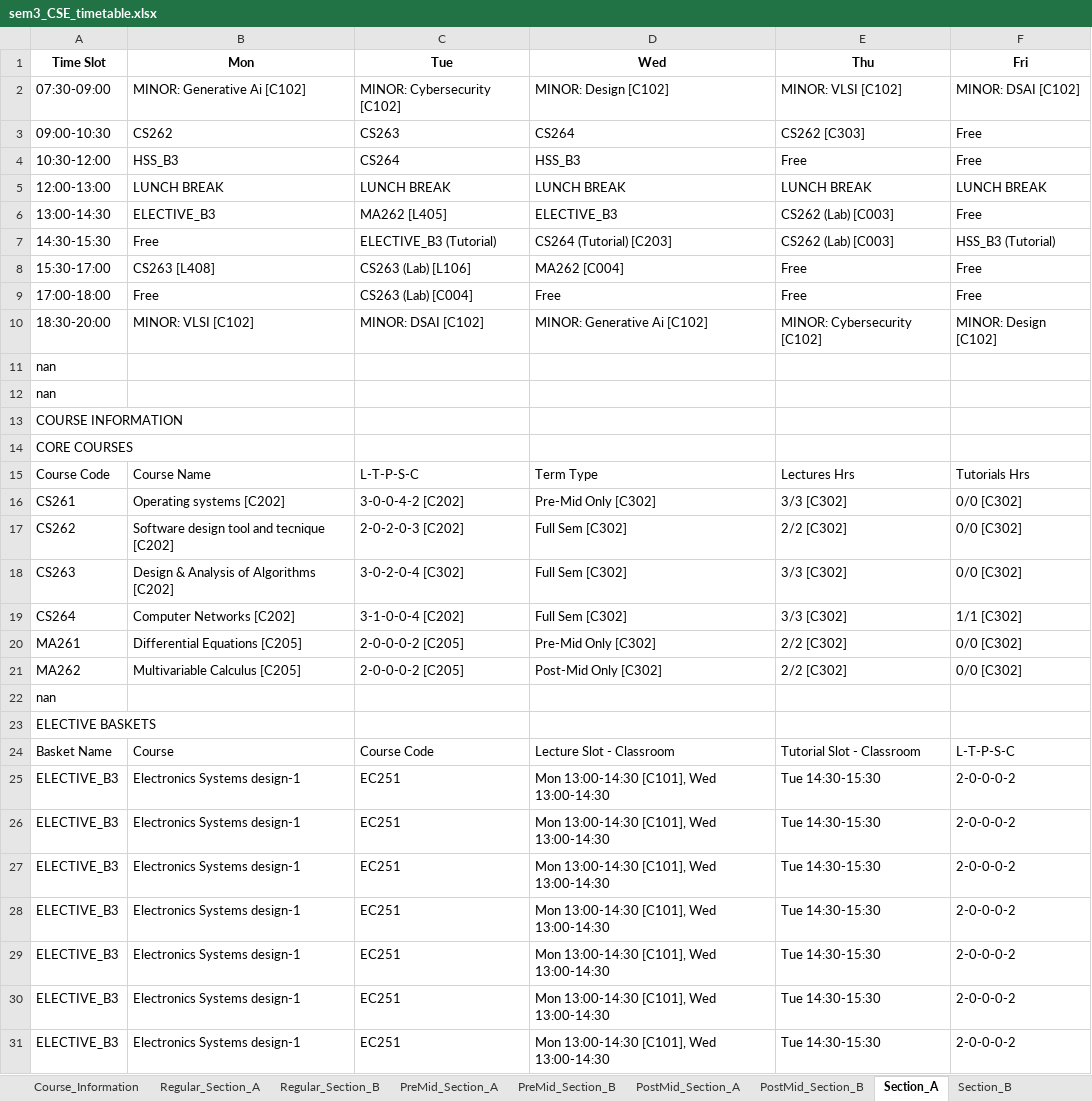
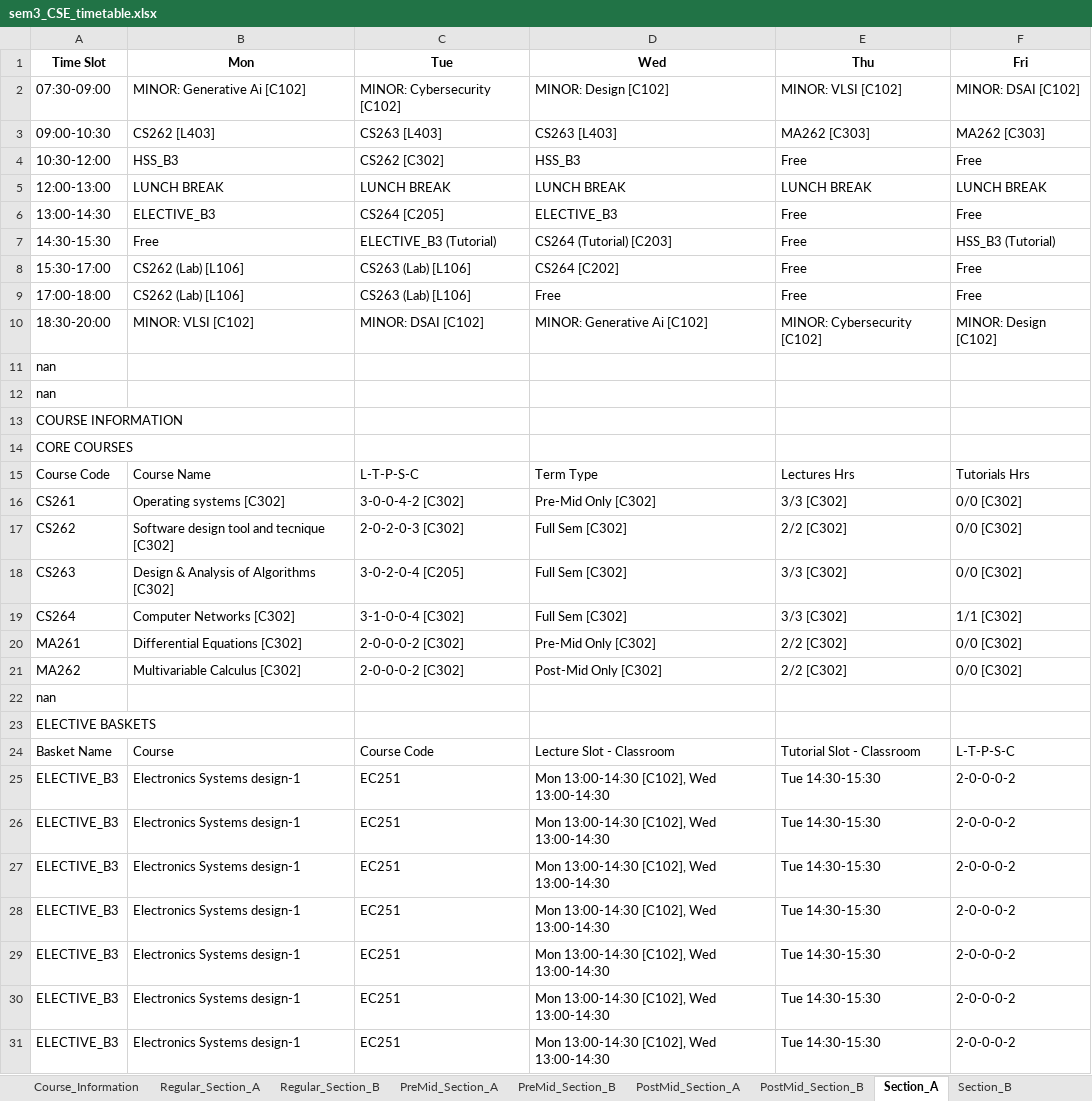
Before and after one commit to rishita7558/timetable-generator-Logic-Beyond, an Excel workbook: backend/output_timetables/sem3_CSE_timetable.xlsx, sheet Section_A, drawn as a sheet; values as stored, in another font and other column widths than the file's, no borders; the diff names each change by its address in the sheet, - before the commit and + after, or states it on an @@ line.

```diff
--- a/backend/output_timetables/sem3_CSE_timetable.xlsx (sheet Section_A)
+++ b/backend/output_timetables/sem3_CSE_timetable.xlsx (sheet Section_A)
-B3 (Mon): CS262
+B3 (Mon): CS262 [L403]
-C3 (Tue): CS263
+C3 (Tue): CS263 [L403]
-D3 (Wed): CS264
+D3 (Wed): CS263 [L403]
-E3 (Thu): CS262 [C303]
+E3 (Thu): MA262 [C303]
-F3 (Fri): Free
+F3 (Fri): MA262 [C303]
-C4 (Tue): CS264
+C4 (Tue): CS262 [C302]
-C6 (Tue): MA262 [L405]
+C6 (Tue): CS264 [C205]
-E6:E7 (Thu): CS262 (Lab) [C003]
+E6:E7 (Thu): Free
-B8 (Mon): CS263 [L408]
+B8 (Mon): CS262 (Lab) [L106]
-D8 (Wed): MA262 [C004]
+D8 (Wed): CS264 [C202]
-B9 (Mon): Free
+B9 (Mon): CS262 (Lab) [L106]
-C9 (Tue): CS263 (Lab) [C004]
+C9 (Tue): CS263 (Lab) [L106]
-B16 (Mon): Operating systems [C202]
+B16 (Mon): Operating systems [C302]
-C16 (Tue): 3-0-0-4-2 [C202]
+C16 (Tue): 3-0-0-4-2 [C302]
-B17 (Mon): Software design tool and tecnique [C202]
+B17 (Mon): Software design tool and tecnique [C302]
-C17 (Tue): 2-0-2-0-3 [C202]
+C17 (Tue): 2-0-2-0-3 [C302]
-B18 (Mon): Design & Analysis of Algorithms [C202]
+B18 (Mon): Design & Analysis of Algorithms [C302]
-C18 (Tue): 3-0-2-0-4 [C302]
+C18 (Tue): 3-0-2-0-4 [C205]
-B19 (Mon): Computer Networks [C202]
+B19 (Mon): Computer Networks [C302]
-C19 (Tue): 3-1-0-0-4 [C202]
+C19 (Tue): 3-1-0-0-4 [C302]
-B20 (Mon): Differential Equations [C205]
+B20 (Mon): Differential Equations [C302]
-C20:C21 (Tue): 2-0-0-0-2 [C205]
+C20:C21 (Tue): 2-0-0-0-2 [C302]
-B21 (Mon): Multivariable Calculus [C205]
+B21 (Mon): Multivariable Calculus [C302]
-D25:D31 (Wed): Mon 13:00-14:30 [C101], Wed 13:00-14:30
+D25:D31 (Wed): Mon 13:00-14:30 [C102], Wed 13:00-14:30
```
Also changed, not shown: sheet Classroom_Allocation, sheet Classroom_Utilization, sheet PostMid_Section_A, sheet Section_B, sheet PreMid_Section_A, sheet Regular_Section_A, 4 more sheets, backend/output_timetables/sem5_CSE_timetable.xlsx, backend/output_timetables/sem5_DSAI_timetable.xlsx, 12 other files.
